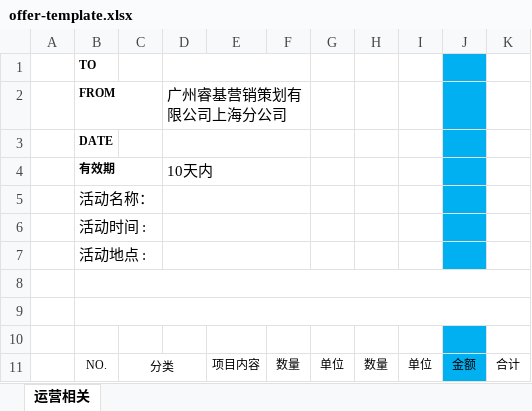
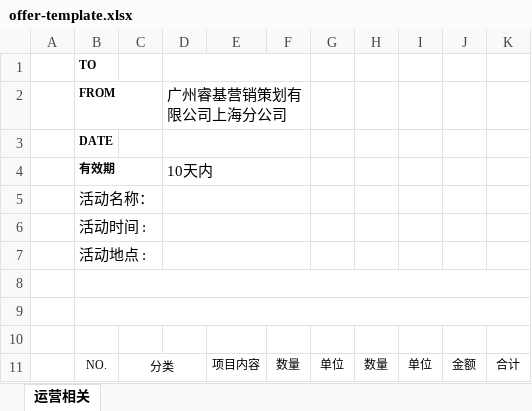
Before and after one commit to hu-min/wms, an Excel workbook: Public/excel_template/offer-template.xlsx, sheet 运营相关, drawn as a sheet; values as stored, in another font and other column widths than the file's, no borders; the diff names each change by its address in the sheet, - before the commit and + after, or states it on an @@ line.

```diff
--- a/Public/excel_template/offer-template.xlsx (sheet 运营相关)
+++ b/Public/excel_template/offer-template.xlsx (sheet 运营相关)
-J1:J7 fill: #00B0F0
+J1:J7 fill: none
-J10:J11 fill: #00B0F0
+J10:J11 fill: none
```
Also changed, not shown: 10 other files.
